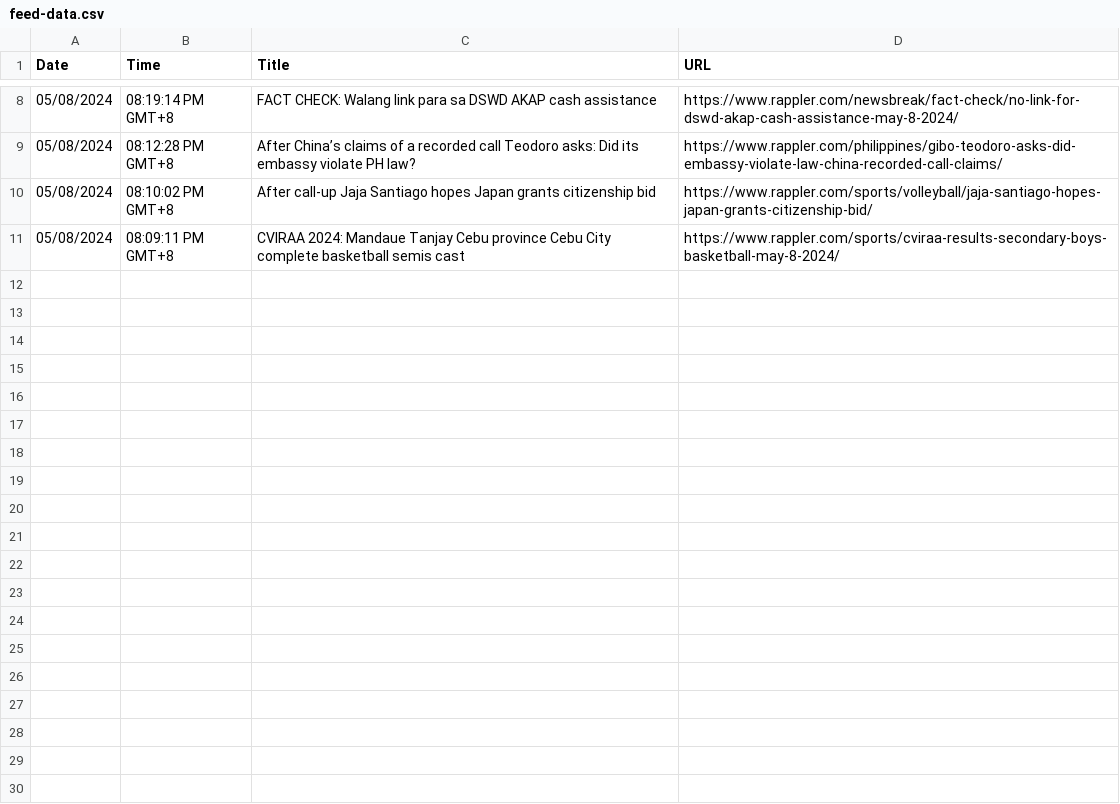
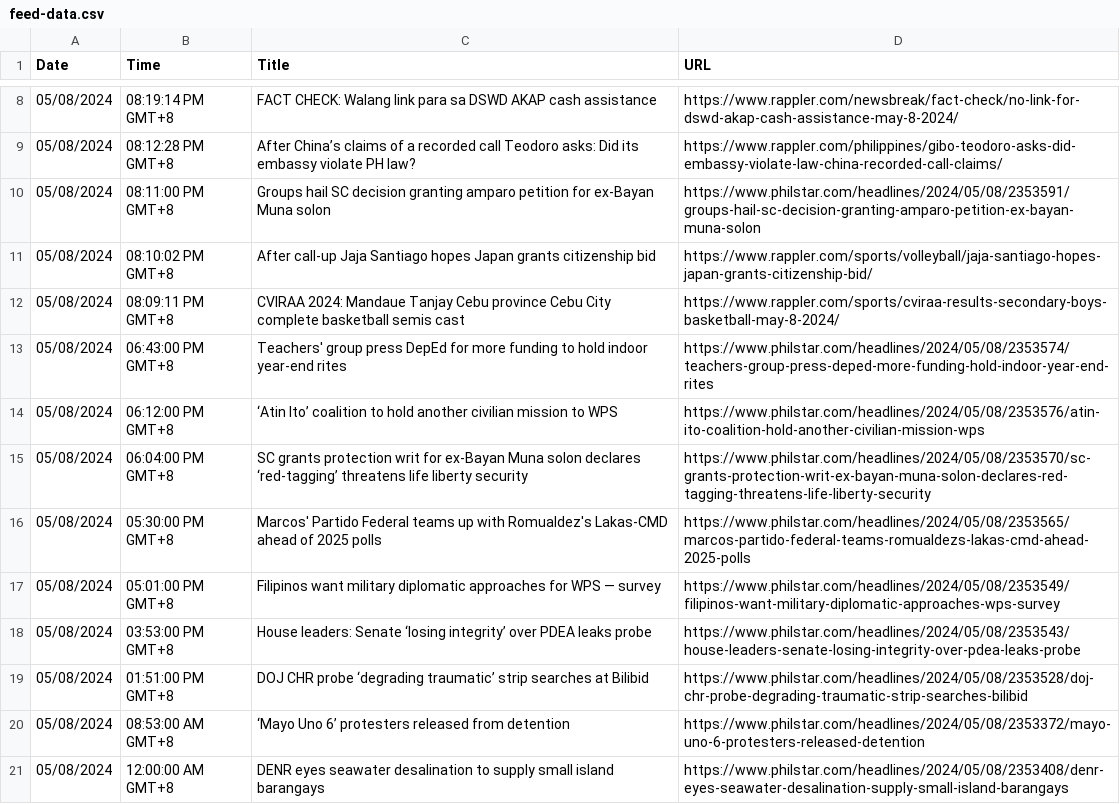
Before and after one commit to llegomark/rss-feed-notifier, a CSV file: feed-data.csv, drawn as a sheet; only a part is shown, gaps mark what is left out; the diff names each change by its address in the sheet, - before the commit and + after, or states it on an @@ line.

Commit message:
Update CSV file with sorted items

```diff
--- a/feed-data.csv
+++ b/feed-data.csv
+row 10: 05/08/2024 | 08:11:00 PM GMT+8 | Groups hail SC decision granting amparo petition for ex-Bayan Muna solon | https://www.philstar.com/headlines/2024/05/08/2353591/groups-hail-sc-decision-granting-amparo-petition-ex-bayan-muna-solon
+row 13: 05/08/2024 | 06:43:00 PM GMT+8 | Teachers' group press DepEd for more funding to hold indoor year-end rites | https://www.philstar.com/headlines/2024/05/08/2353574/teachers-group-press-deped-more-funding-hold-indoor-year-end-rites
+row 14: 05/08/2024 | 06:12:00 PM GMT+8 | ‘Atin Ito’ coalition to hold another civilian mission to WPS | https://www.philstar.com/headlines/2024/05/08/2353576/atin-ito-coalition-hold-another-civilian-mission-wps
+row 15: 05/08/2024 | 06:04:00 PM GMT+8 | SC grants protection writ for ex-Bayan Muna solon declares ‘red-tagging’ threatens life liberty security | https://www.philstar.com/headlines/2024/05/08/2353570/sc-grants-protection-writ-ex-bayan-muna-solon-declares-red-tagging-threatens-life-liberty-security
+row 16: 05/08/2024 | 05:30:00 PM GMT+8 | Marcos' Partido Federal teams up with Romualdez's Lakas-CMD ahead of 2025 polls | https://www.philstar.com/headlines/2024/05/08/2353565/marcos-partido-federal-teams-romualdezs-lakas-cmd-ahead-2025-polls
+row 17: 05/08/2024 | 05:01:00 PM GMT+8 | Filipinos want military diplomatic approaches for WPS — survey | https://www.philstar.com/headlines/2024/05/08/2353549/filipinos-want-military-diplomatic-approaches-wps-survey
+row 18: 05/08/2024 | 03:53:00 PM GMT+8 | House leaders: Senate ‘losing integrity’ over PDEA leaks probe | https://www.philstar.com/headlines/2024/05/08/2353543/house-leaders-senate-losing-integrity-over-pdea-leaks-probe
+row 19: 05/08/2024 | 01:51:00 PM GMT+8 | DOJ CHR probe ‘degrading traumatic’ strip searches at Bilibid | https://www.philstar.com/headlines/2024/05/08/2353528/doj-chr-probe-degrading-traumatic-strip-searches-bilibid
+row 20: 05/08/2024 | 08:53:00 AM GMT+8 | ‘Mayo Uno 6’ protesters released from detention | https://www.philstar.com/headlines/2024/05/08/2353372/mayo-uno-6-protesters-released-detention
+row 21: 05/08/2024 | 12:00:00 AM GMT+8 | DENR eyes seawater desalination to supply small island barangays | https://www.philstar.com/headlines/2024/05/08/2353408/denr-eyes-seawater-desalination-supply-small-island-barangays
```
